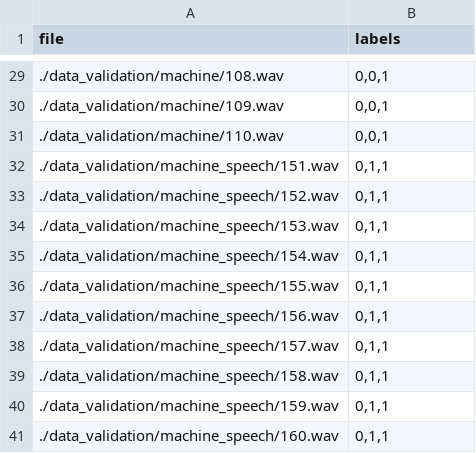
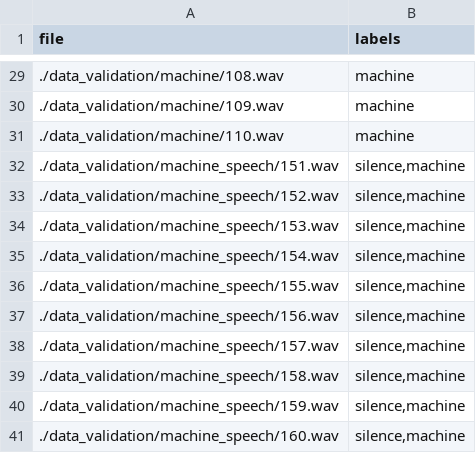
Before and after one commit to Przemo12121/SoundAnalyzer, a CSV file: TFlite/labels_validation.csv, drawn as a sheet; only a part is shown, gaps mark what is left out; the diff covers the shown part only.

```diff
--- a/TFlite/labels_validation.csv
+++ b/TFlite/labels_validation.csv
@@ -29,13 +29,13 @@ file;labels
-./data_validation/machine/108.wav;0,0,1
-./data_validation/machine/109.wav;0,0,1
-./data_validation/machine/110.wav;0,0,1
-./data_validation/machine_speech/151.wav;0,1,1
-./data_validation/machine_speech/152.wav;0,1,1
-./data_validation/machine_speech/153.wav;0,1,1
-./data_validation/machine_speech/154.wav;0,1,1
-./data_validation/machine_speech/155.wav;0,1,1
-./data_validation/machine_speech/156.wav;0,1,1
-./data_validation/machine_speech/157.wav;0,1,1
-./data_validation/machine_speech/158.wav;0,1,1
-./data_validation/machine_speech/159.wav;0,1,1
-./data_validation/machine_speech/160.wav;0,1,1
+./data_validation/machine/108.wav;machine
+./data_validation/machine/109.wav;machine
+./data_validation/machine/110.wav;machine
+./data_validation/machine_speech/151.wav;silence,machine
+./data_validation/machine_speech/152.wav;silence,machine
+./data_validation/machine_speech/153.wav;silence,machine
+./data_validation/machine_speech/154.wav;silence,machine
+./data_validation/machine_speech/155.wav;silence,machine
+./data_validation/machine_speech/156.wav;silence,machine
+./data_validation/machine_speech/157.wav;silence,machine
+./data_validation/machine_speech/158.wav;silence,machine
+./data_validation/machine_speech/159.wav;silence,machine
+./data_validation/machine_speech/160.wav;silence,machine
```
Also changed, not shown: 27 edited cells elsewhere in this file, TFlite/labels_training.csv, 4 other files.
